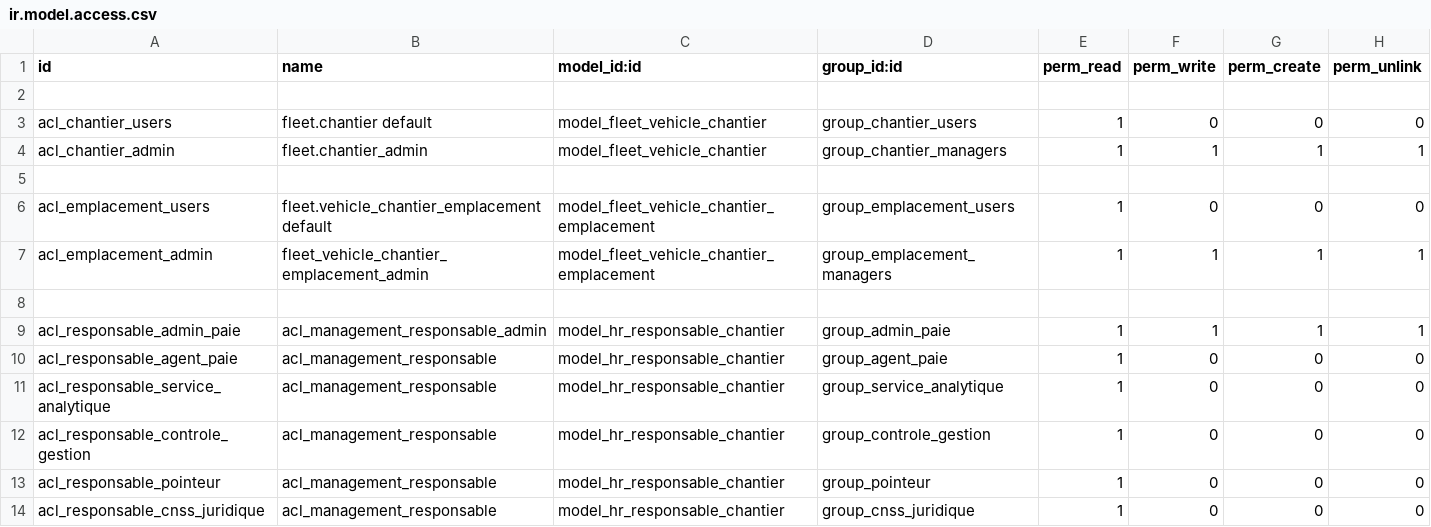
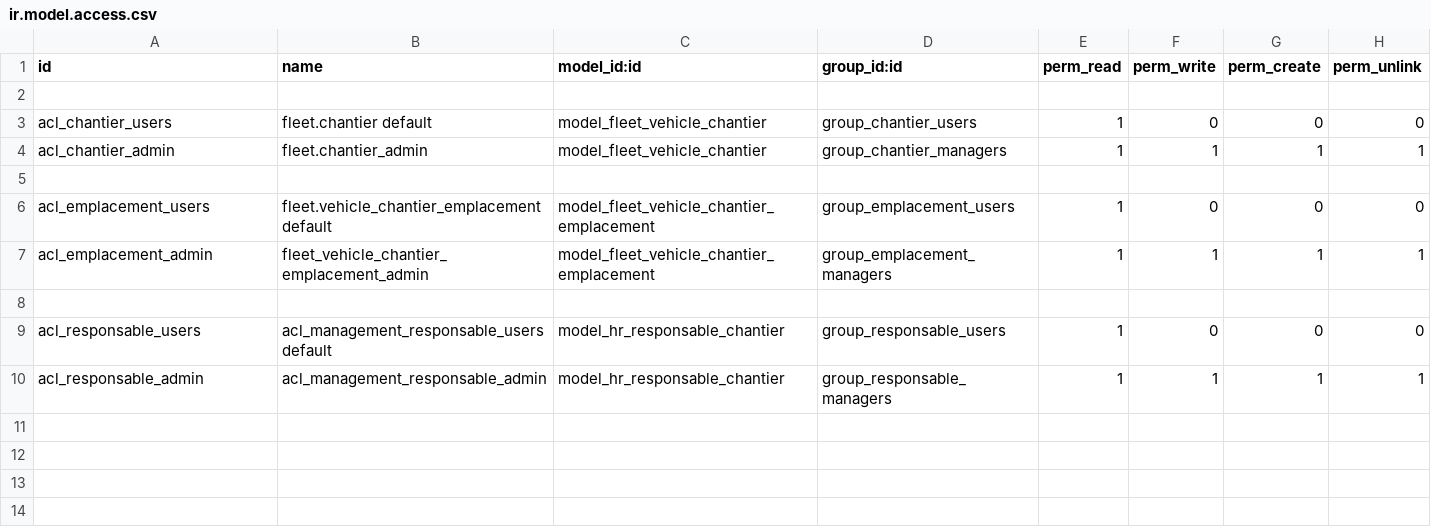
Before and after one commit to theDevSp/construction_site_management, a CSV file: security/ir.model.access.csv, drawn as a sheet.

```diff
--- a/security/ir.model.access.csv
+++ b/security/ir.model.access.csv
@@ -8,7 +8,3 @@ acl_emplacement_admin,fleet_vehicle_chantier_emplacement_admin,model_fleet_vehic
 
-acl_responsable_admin_paie,acl_management_responsable_admin,model_hr_responsable_chantier,group_admin_paie,1,1,1,1
-acl_responsable_agent_paie,acl_management_responsable,model_hr_responsable_chantier,group_agent_paie,1,0,0,0
-acl_responsable_service_analytique,acl_management_responsable,model_hr_responsable_chantier,group_service_analytique,1,0,0,0
-acl_responsable_controle_gestion,acl_management_responsable,model_hr_responsable_chantier,group_controle_gestion,1,0,0,0
-acl_responsable_pointeur,acl_management_responsable,model_hr_responsable_chantier,group_pointeur,1,0,0,0
-acl_responsable_cnss_juridique,acl_management_responsable,model_hr_responsable_chantier,group_cnss_juridique,1,0,0,0
+acl_responsable_users,acl_management_responsable_users default,model_hr_responsable_chantier,group_responsable_users,1,0,0,0
+acl_responsable_admin,acl_management_responsable_admin,model_hr_responsable_chantier,group_responsable_managers,1,1,1,1
```
Also changed, not shown: 1 other file.
